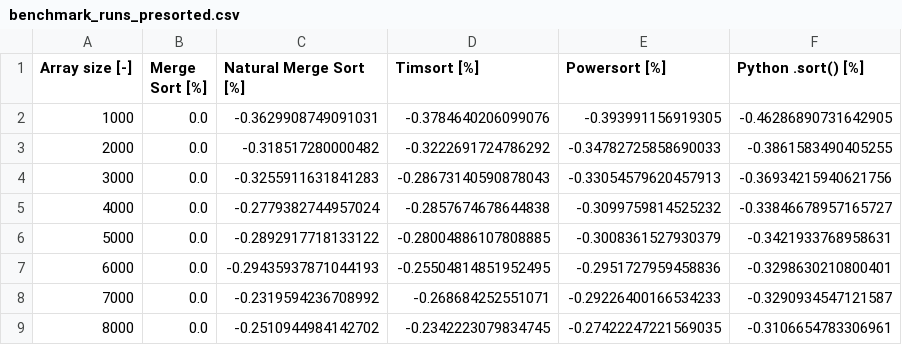
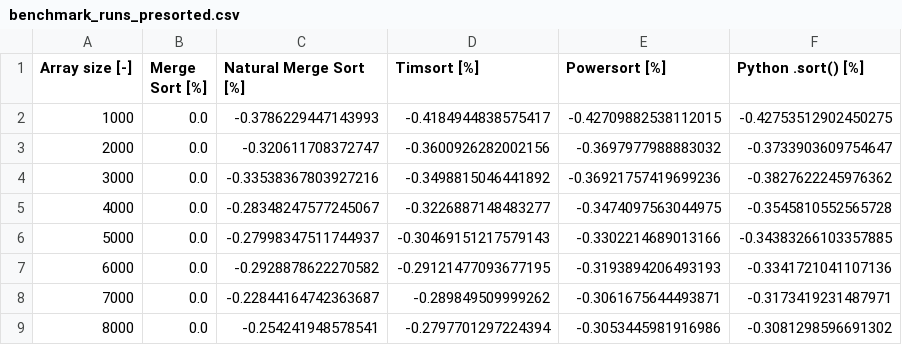
Before and after one commit to danieltimko/adaptive-sorting, a CSV file: output/raw_data/benchmark_runs_presorted.csv, drawn as a sheet; only a part is shown; the diff covers the shown part only.

```diff
--- a/output/raw_data/benchmark_runs_presorted.csv
+++ b/output/raw_data/benchmark_runs_presorted.csv
@@ -1,9 +1,9 @@
 Array size [-],Merge Sort [%],Natural Merge Sort [%],Timsort [%],Powersort [%],Python .sort() [%]
-1000,0.0,-0.3629908749091031,-0.3784640206099076,-0.393991156919305,-0.46286890731642905
-2000,0.0,-0.318517280000482,-0.3222691724786292,-0.34782725858690033,-0.3861583490405255
-3000,0.0,-0.3255911631841283,-0.28673140590878043,-0.33054579620457913,-0.36934215940621756
-4000,0.0,-0.2779382744957024,-0.2857674678644838,-0.3099759814525232,-0.33846678957165727
-5000,0.0,-0.2892917718133122,-0.28004886107808885,-0.3008361527930379,-0.3421933768958631
-6000,0.0,-0.29435937871044193,-0.25504814851952495,-0.2951727959458836,-0.3298630210800401
-7000,0.0,-0.2319594236708992,-0.268684252551071,-0.29226400166534233,-0.3290934547121587
-8000,0.0,-0.2510944984142702,-0.2342223079834745,-0.27422247221569035,-0.3106654783306961
+1000,0.0,-0.3786229447143993,-0.4184944838575417,-0.42709882538112015,-0.42753512902450275
+2000,0.0,-0.320611708372747,-0.3600926282002156,-0.3697977988883032,-0.3733903609754647
+3000,0.0,-0.33538367803927216,-0.3498815046441892,-0.36921757419699236,-0.3827622245976362
+4000,0.0,-0.28348247577245067,-0.3226887148483277,-0.3474097563044975,-0.3545810552565728
+5000,0.0,-0.27998347511744937,-0.30469151217579143,-0.3302214689013166,-0.34383266103357885
+6000,0.0,-0.2928878622270582,-0.29121477093677195,-0.3193894206493193,-0.3341721041107136
+7000,0.0,-0.22844164742363687,-0.289849509999262,-0.3061675644493871,-0.3173419231487971
+8000,0.0,-0.254241948578541,-0.2797701297224394,-0.3053445981916986,-0.3081298596691302
```
Also changed, not shown: 44 edited cells elsewhere in this file, output/raw_data/benchmark_runs_heavily_presorted.csv, 15 other files.
